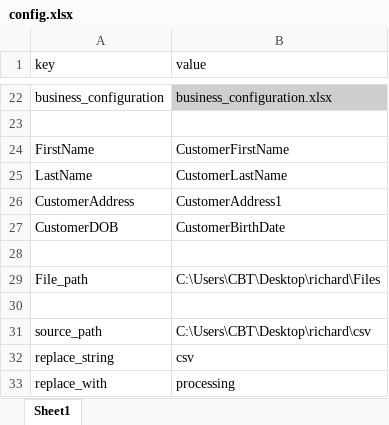
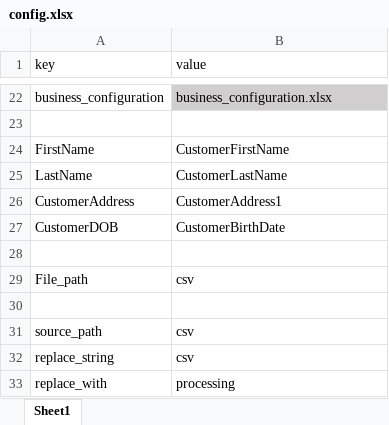
Before and after one commit to Flokilabsdelivery/pythonFiles, an Excel workbook: config.xlsx, sheet Sheet1, drawn as a sheet; only a part is shown, gaps mark what is left out; values as stored, in another font and other column widths than the file's, no borders; the diff names each change by its address in the sheet, - before the commit and + after, or states it on an @@ line.

```diff
--- a/config.xlsx (sheet Sheet1)
+++ b/config.xlsx (sheet Sheet1)
-B29 (value): C:\Users\CBT\Desktop\richard\Files
+B29 (value): csv
-B31 (value): C:\Users\CBT\Desktop\richard\csv
+B31 (value): csv
```
